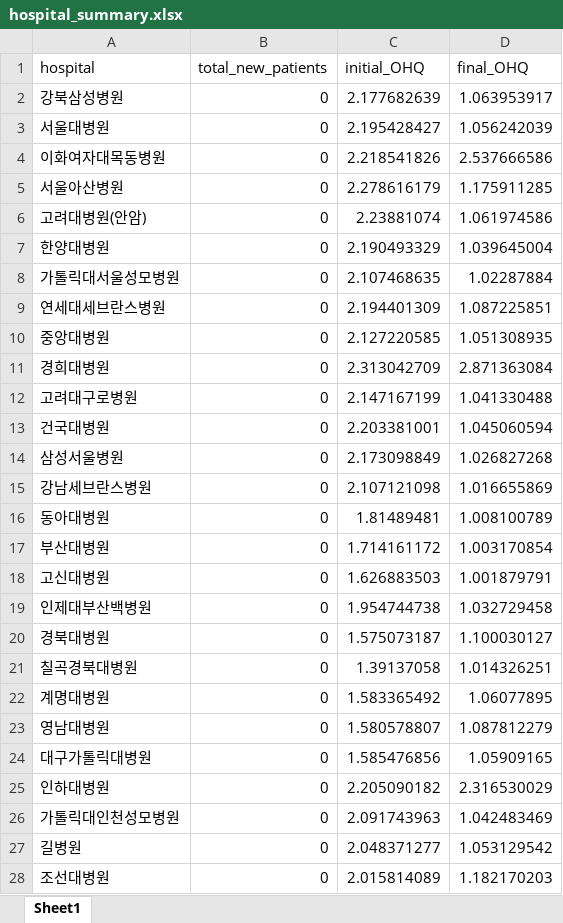
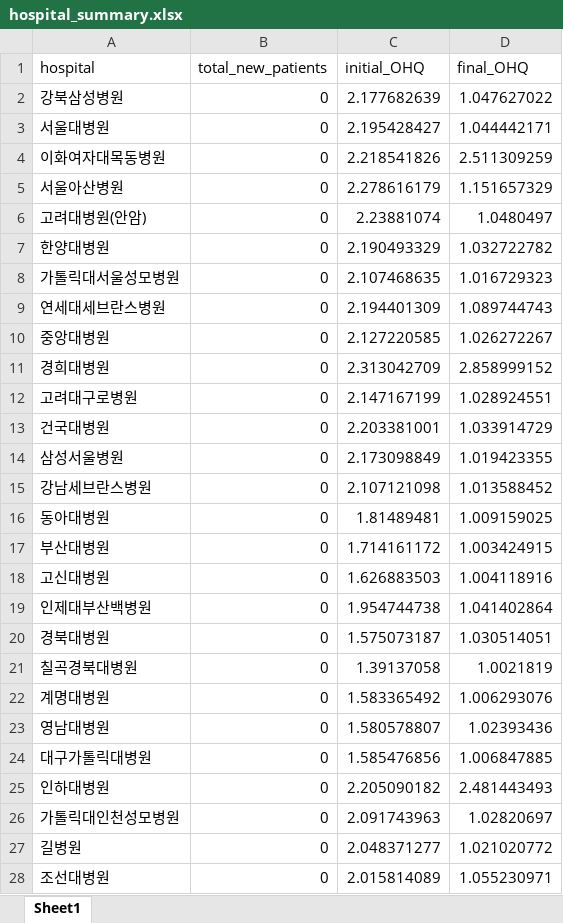
Before and after one commit to hshoon16/outmigration_gym, an Excel workbook: outputs/hospital_summary.xlsx, sheet Sheet1, drawn as a sheet; only a part is shown; values as stored, in another font and other column widths than the file's, no borders; the diff covers the shown part only; the diff names each change by its address in the sheet, - before the commit and + after, or states it on an @@ line.

```diff
--- a/outputs/hospital_summary.xlsx (sheet Sheet1)
+++ b/outputs/hospital_summary.xlsx (sheet Sheet1)
-D2 (final_OHQ): 1.063953917
+D2 (final_OHQ): 1.047627022
-D3 (final_OHQ): 1.056242039
+D3 (final_OHQ): 1.044442171
-D4 (final_OHQ): 2.537666586
+D4 (final_OHQ): 2.511309259
-D5 (final_OHQ): 1.175911285
+D5 (final_OHQ): 1.151657329
-D6 (final_OHQ): 1.061974586
+D6 (final_OHQ): 1.0480497
-D7 (final_OHQ): 1.039645004
+D7 (final_OHQ): 1.032722782
-D8 (final_OHQ): 1.02287884
+D8 (final_OHQ): 1.016729323
-D9 (final_OHQ): 1.087225851
+D9 (final_OHQ): 1.089744743
-D10 (final_OHQ): 1.051308935
+D10 (final_OHQ): 1.026272267
-D11 (final_OHQ): 2.871363084
+D11 (final_OHQ): 2.858999152
-D12 (final_OHQ): 1.041330488
+D12 (final_OHQ): 1.028924551
-D13 (final_OHQ): 1.045060594
+D13 (final_OHQ): 1.033914729
-D14 (final_OHQ): 1.026827268
+D14 (final_OHQ): 1.019423355
-D15 (final_OHQ): 1.016655869
+D15 (final_OHQ): 1.013588452
-D16 (final_OHQ): 1.008100789
+D16 (final_OHQ): 1.009159025
-D17 (final_OHQ): 1.003170854
+D17 (final_OHQ): 1.003424915
-D18 (final_OHQ): 1.001879791
+D18 (final_OHQ): 1.004118916
-D19 (final_OHQ): 1.032729458
+D19 (final_OHQ): 1.041402864
-D20 (final_OHQ): 1.100030127
+D20 (final_OHQ): 1.030514051
-D21 (final_OHQ): 1.014326251
+D21 (final_OHQ): 1.0021819
-D22 (final_OHQ): 1.06077895
+D22 (final_OHQ): 1.006293076
-D23 (final_OHQ): 1.087812279
+D23 (final_OHQ): 1.02393436
-D24 (final_OHQ): 1.05909165
+D24 (final_OHQ): 1.006847885
-D25 (final_OHQ): 2.316530029
+D25 (final_OHQ): 2.481443493
-D26 (final_OHQ): 1.042483469
+D26 (final_OHQ): 1.02820697
-D27 (final_OHQ): 1.053129542
+D27 (final_OHQ): 1.021020772
-D28 (final_OHQ): 1.182170203
+D28 (final_OHQ): 1.055230971
```
Also changed, not shown: 20 edited cells elsewhere in this sheet, 3 other files.
